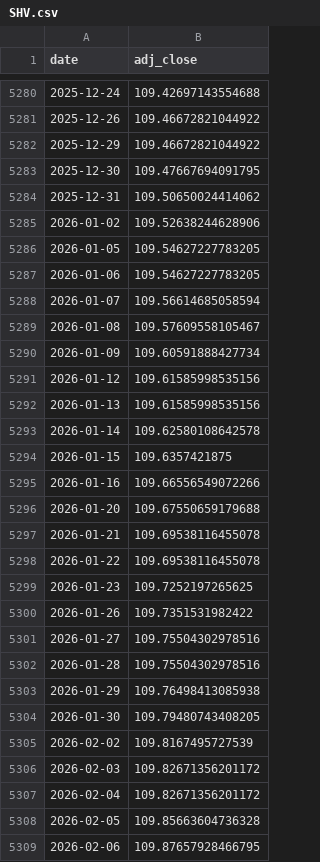
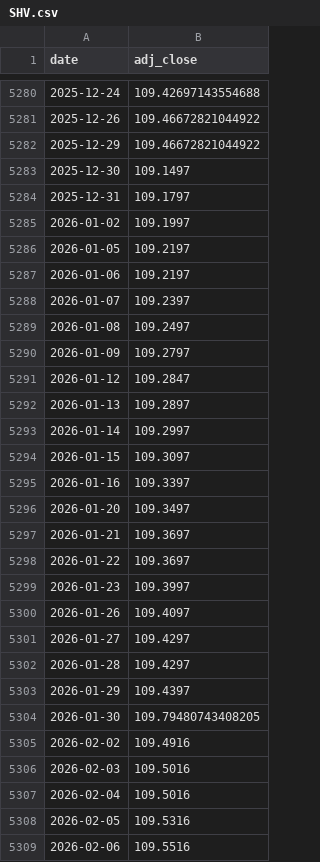
Before and after one commit to jihongxing/BreathofEarth, a CSV file: data/raw/SHV.csv, drawn as a sheet; only a part is shown, gaps mark what is left out; the diff covers the shown part only.

```diff
--- a/data/raw/SHV.csv
+++ b/data/raw/SHV.csv
@@ -5282,28 +5282,28 @@ date,adj_close
 2025-12-29,109.46672821044922
-2025-12-30,109.47667694091795
-2025-12-31,109.50650024414062
-2026-01-02,109.52638244628906
-2026-01-05,109.54627227783205
-2026-01-06,109.54627227783205
-2026-01-07,109.56614685058594
-2026-01-08,109.57609558105467
-2026-01-09,109.60591888427734
-2026-01-12,109.61585998535156
-2026-01-13,109.61585998535156
-2026-01-14,109.62580108642578
-2026-01-15,109.6357421875
-2026-01-16,109.66556549072266
-2026-01-20,109.67550659179688
-2026-01-21,109.69538116455078
-2026-01-22,109.69538116455078
-2026-01-23,109.7252197265625
-2026-01-26,109.7351531982422
-2026-01-27,109.75504302978516
-2026-01-28,109.75504302978516
-2026-01-29,109.76498413085938
+2025-12-30,109.1497
+2025-12-31,109.1797
+2026-01-02,109.1997
+2026-01-05,109.2197
+2026-01-06,109.2197
+2026-01-07,109.2397
+2026-01-08,109.2497
+2026-01-09,109.2797
+2026-01-12,109.2847
+2026-01-13,109.2897
+2026-01-14,109.2997
+2026-01-15,109.3097
+2026-01-16,109.3397
+2026-01-20,109.3497
+2026-01-21,109.3697
+2026-01-22,109.3697
+2026-01-23,109.3997
+2026-01-26,109.4097
+2026-01-27,109.4297
+2026-01-28,109.4297
+2026-01-29,109.4397
 2026-01-30,109.79480743408205
-2026-02-02,109.8167495727539
-2026-02-03,109.82671356201172
-2026-02-04,109.82671356201172
-2026-02-05,109.85663604736328
-2026-02-06,109.87657928466795
+2026-02-02,109.4916
+2026-02-03,109.5016
+2026-02-04,109.5016
+2026-02-05,109.5316
+2026-02-06,109.5516
```
Also changed, not shown: 6 added rows and 38 edited cells elsewhere in this file, data/market_cn.csv, data/raw/510300.SS.csv, 51 other files.
